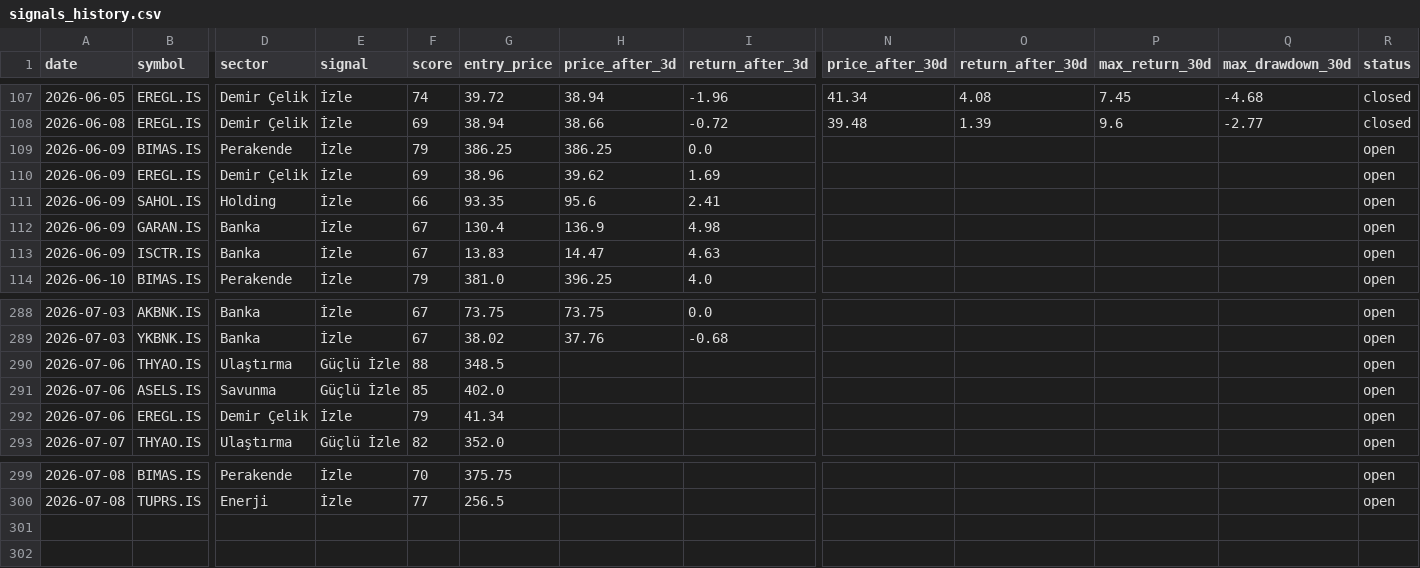
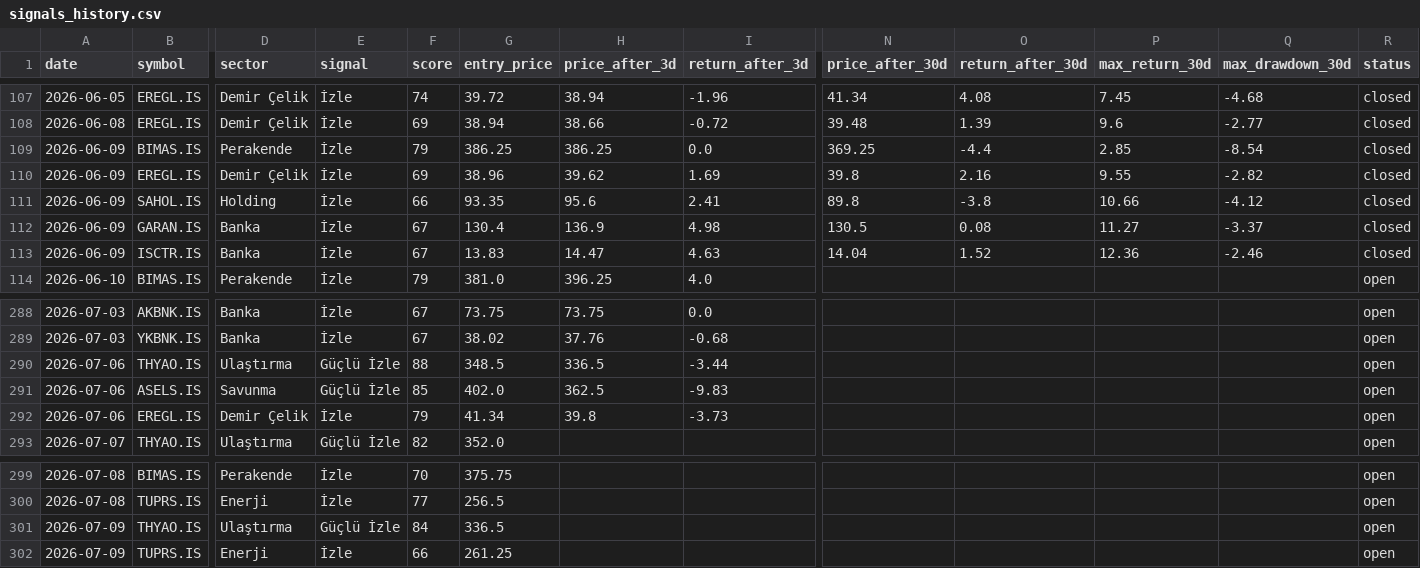
Before and after one commit to semreerol/BistTraderBot, a CSV file: data/signals_history.csv, drawn as a sheet; only a part is shown, gaps mark what is left out; rows hold the shown columns only; the diff covers the shown part only; the diff names each change by its address in the sheet, - before the commit and + after, or states it on an @@ line.

```diff
--- a/data/signals_history.csv
+++ b/data/signals_history.csv
-N109 (price_after_30d): (empty)
+N109 (price_after_30d): 369.25
-O109 (return_after_30d): (empty)
+O109 (return_after_30d): -4.4
-P109 (max_return_30d): (empty)
+P109 (max_return_30d): 2.85
-Q109 (max_drawdown_30d): (empty)
+Q109 (max_drawdown_30d): -8.54
-R109:R113 (status): open
+R109:R113 (status): closed
-N110 (price_after_30d): (empty)
+N110 (price_after_30d): 39.8
-O110 (return_after_30d): (empty)
+O110 (return_after_30d): 2.16
-P110 (max_return_30d): (empty)
+P110 (max_return_30d): 9.55
-Q110 (max_drawdown_30d): (empty)
+Q110 (max_drawdown_30d): -2.82
-N111 (price_after_30d): (empty)
+N111 (price_after_30d): 89.8
-O111 (return_after_30d): (empty)
+O111 (return_after_30d): -3.8
-P111 (max_return_30d): (empty)
+P111 (max_return_30d): 10.66
-Q111 (max_drawdown_30d): (empty)
+Q111 (max_drawdown_30d): -4.12
-N112 (price_after_30d): (empty)
+N112 (price_after_30d): 130.5
-O112 (return_after_30d): (empty)
+O112 (return_after_30d): 0.08
-P112 (max_return_30d): (empty)
+P112 (max_return_30d): 11.27
-Q112 (max_drawdown_30d): (empty)
+Q112 (max_drawdown_30d): -3.37
-N113 (price_after_30d): (empty)
+N113 (price_after_30d): 14.04
-O113 (return_after_30d): (empty)
+O113 (return_after_30d): 1.52
-P113 (max_return_30d): (empty)
+P113 (max_return_30d): 12.36
-Q113 (max_drawdown_30d): (empty)
+Q113 (max_drawdown_30d): -2.46
-H290 (price_after_3d): (empty)
+H290 (price_after_3d): 336.5
-I290 (return_after_3d): (empty)
+I290 (return_after_3d): -3.44
-H291 (price_after_3d): (empty)
+H291 (price_after_3d): 362.5
-I291 (return_after_3d): (empty)
+I291 (return_after_3d): -9.83
-H292 (price_after_3d): (empty)
+H292 (price_after_3d): 39.8
-I292 (return_after_3d): (empty)
+I292 (return_after_3d): -3.73
+row 301: 2026-07-09 | THYAO.IS | Ulaştırma | Güçlü İzle | 84 | 336.5 |  |  |  |  |  |  | open
+row 302: 2026-07-09 | TUPRS.IS | Enerji | İzle | 66 | 261.25 |  |  |  |  |  |  | open
```
Also changed, not shown: 42 edited cells elsewhere in this file.
